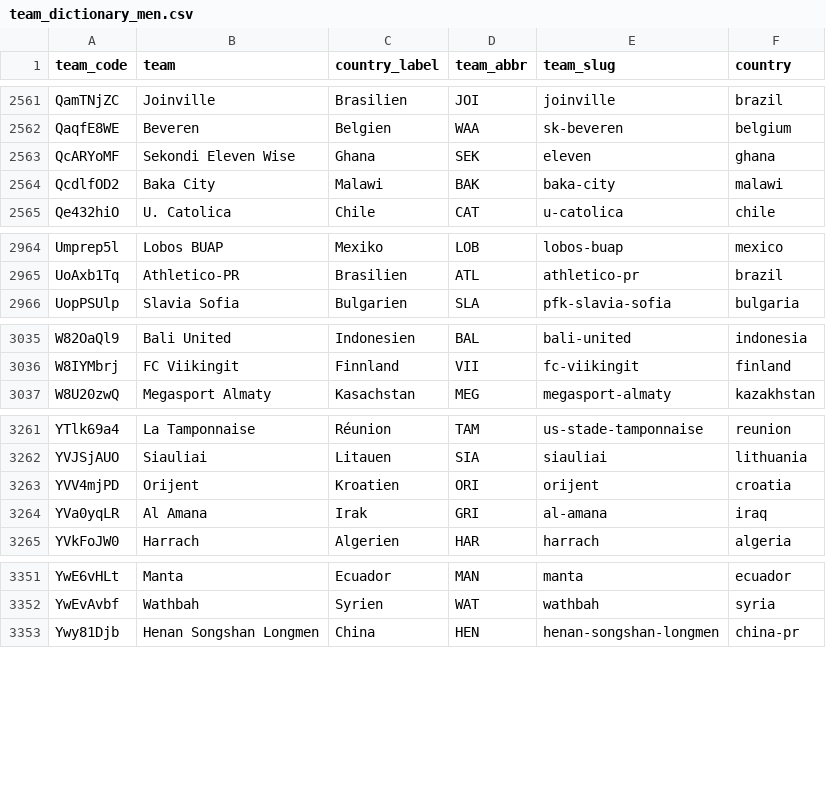
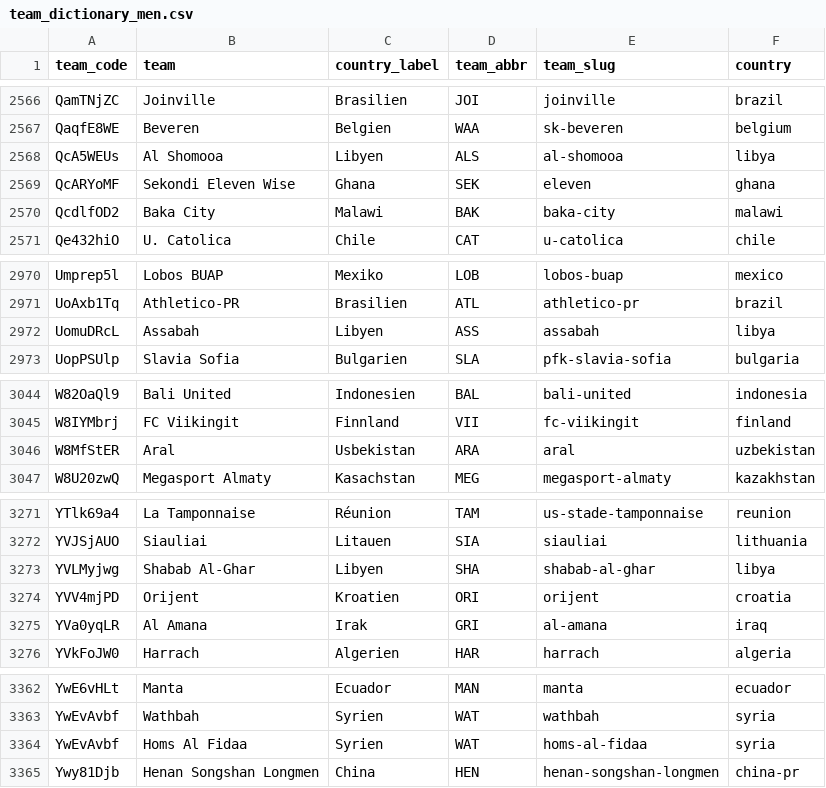
Before and after one commit to schochastics/football-data, a CSV file: data/elo/team_dictionary_men.csv, drawn as a sheet; only a part is shown, gaps mark what is left out; the diff covers the shown part only.

```diff
--- a/data/elo/team_dictionary_men.csv
+++ b/data/elo/team_dictionary_men.csv
@@ -2562,2 +2567,3 @@ QamTNjZC,Joinville,Brasilien,JOI,joinville,brazil
 QaqfE8WE,Beveren,Belgien,WAA,sk-beveren,belgium
+QcA5WEUs,Al Shomooa,Libyen,ALS,al-shomooa,libya
 QcARYoMF,Sekondi Eleven Wise,Ghana,SEK,eleven,ghana
@@ -2965,2 +2971,3 @@ Umprep5l,Lobos BUAP,Mexiko,LOB,lobos-buap,mexico
 UoAxb1Tq,Athletico-PR,Brasilien,ATL,athletico-pr,brazil
+UomuDRcL,Assabah,Libyen,ASS,assabah,libya
 UopPSUlp,Slavia Sofia,Bulgarien,SLA,pfk-slavia-sofia,bulgaria
@@ -3036,2 +3045,3 @@ W82OaQl9,Bali United,Indonesien,BAL,bali-united,indonesia
 W8IYMbrj,FC Viikingit,Finnland,VII,fc-viikingit,finland
+W8MfStER,Aral,Usbekistan,ARA,aral,uzbekistan
 W8U20zwQ,Megasport Almaty,Kasachstan,MEG,megasport-almaty,kazakhstan
@@ -3262,2 +3272,3 @@ YTlk69a4,La Tamponnaise,Réunion,TAM,us-stade-tamponnaise,reunion
 YVJSjAUO,Siauliai,Litauen,SIA,siauliai,lithuania
+YVLMyjwg,Shabab Al-Ghar,Libyen,SHA,shabab-al-ghar,libya
 YVV4mjPD,Orijent,Kroatien,ORI,orijent,croatia
@@ -3352,2 +3363,3 @@ YwE6vHLt,Manta,Ecuador,MAN,manta,ecuador
 YwEvAvbf,Wathbah,Syrien,WAT,wathbah,syria
+YwEvAvbf,Homs Al Fidaa,Syrien,WAT,homs-al-fidaa,syria
 Ywy81Djb,Henan Songshan Longmen,China,HEN,henan-songshan-longmen,china-pr
```
Also changed, not shown: 16 added rows elsewhere in this file, 1 other file.
